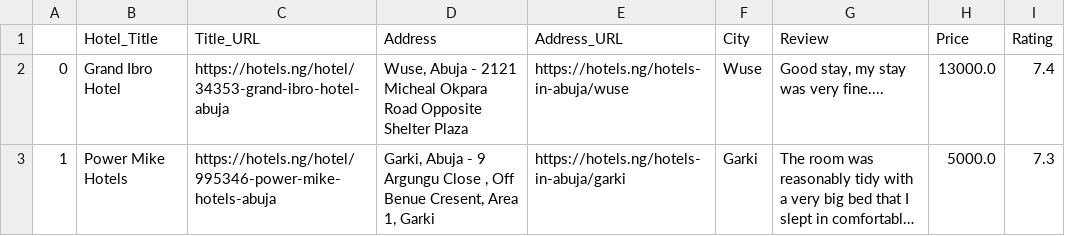
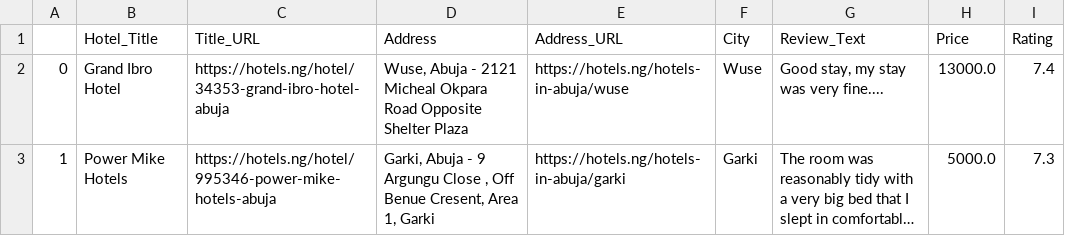
Before and after one commit to TGA-Sept-Cohort-Group-A/Reviews-Project, a CSV file: Abuja Hotels Cleaned.csv, drawn as a sheet; only a part is shown; long unchanged cells end in ….

Commit message:
Update Abuja Hotels Cleaned.csv
Minor renaming changes

```diff
--- a/Abuja Hotels Cleaned.csv
+++ b/Abuja Hotels Cleaned.csv
@@ -1,2 +1,2 @@
-,Hotel_Title,Title_URL,Address,Address_URL,City,Review,Price,Rating
+,Hotel_Title,Title_URL,Address,Address_URL,City,Review_Text,Price,Rating
 0,Grand Ibro Hotel,https://hotels.ng/hotel/34353-grand-ibro-hotel-abuja,"Wuse, Abuja - 2121 Micheal Okpara Road Opposite Shelter Plaza",https://hotels.ng/hotels-in-abuja/wuse,Wuse,"Good stay, my stay was very fine....",13000.0,7.4
```
